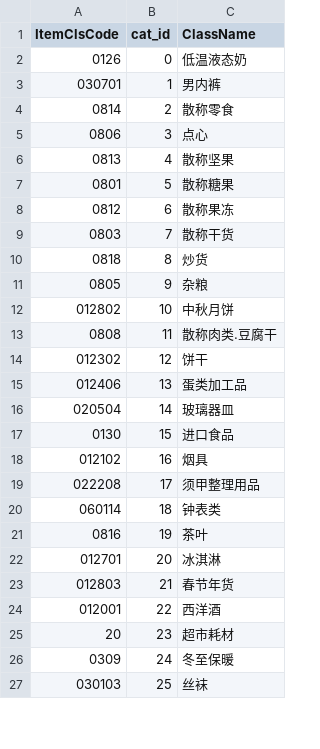
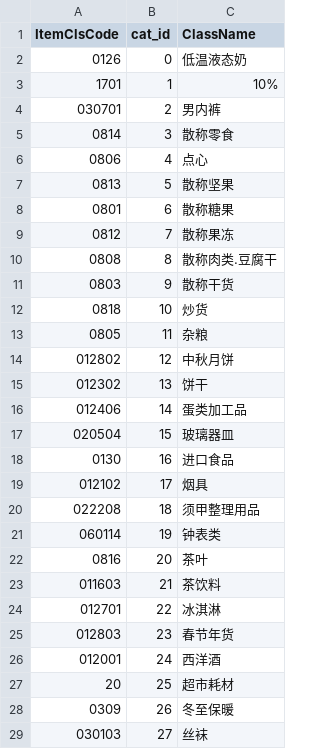
Before and after one commit to papersnake/product-classifier-v1, a CSV file: data/cat_id_mapping.csv, drawn as a sheet; only a part is shown; the diff covers the shown part only.

```diff
--- a/data/cat_id_mapping.csv
+++ b/data/cat_id_mapping.csv
@@ -2,26 +2,28 @@
 0126,0,低温液态奶
-030701,1,男内裤
-0814,2,散称零食
-0806,3,点心
-0813,4,散称坚果
-0801,5,散称糖果
-0812,6,散称果冻
-0803,7,散称干货
-0818,8,炒货
-0805,9,杂粮
-012802,10,中秋月饼
-0808,11,散称肉类.豆腐干
-012302,12,饼干
-012406,13,蛋类加工品
-020504,14,玻璃器皿
-0130,15,进口食品
-012102,16,烟具
-022208,17,须甲整理用品
-060114,18,钟表类
-0816,19,茶叶
-012701,20,冰淇淋
-012803,21,春节年货
-012001,22,西洋酒
-20,23,超市耗材
-0309,24,冬至保暖
-030103,25,丝袜
+1701,1,10%
+030701,2,男内裤
+0814,3,散称零食
+0806,4,点心
+0813,5,散称坚果
+0801,6,散称糖果
+0812,7,散称果冻
+0808,8,散称肉类.豆腐干
+0803,9,散称干货
+0818,10,炒货
+0805,11,杂粮
+012802,12,中秋月饼
+012302,13,饼干
+012406,14,蛋类加工品
+020504,15,玻璃器皿
+0130,16,进口食品
+012102,17,烟具
+022208,18,须甲整理用品
+060114,19,钟表类
+0816,20,茶叶
+011603,21,茶饮料
+012701,22,冰淇淋
+012803,23,春节年货
+012001,24,西洋酒
+20,25,超市耗材
+0309,26,冬至保暖
+030103,27,丝袜
```
Also changed, not shown: 1 added row, 3 removed rows and 57 edited cells elsewhere in this file, data/allleibei.csv, data/cat_small_id_df.csv, 6 other files.
